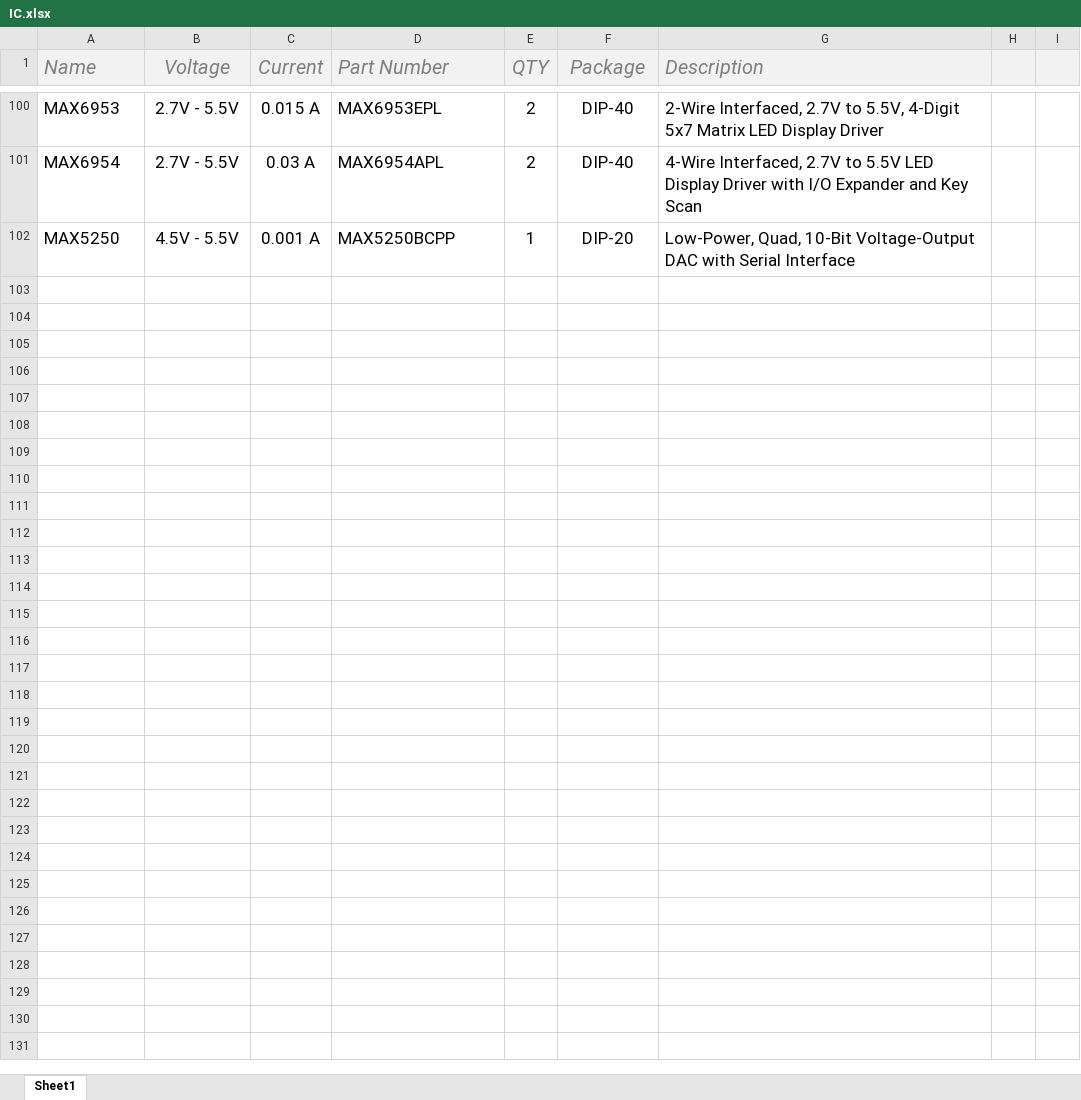
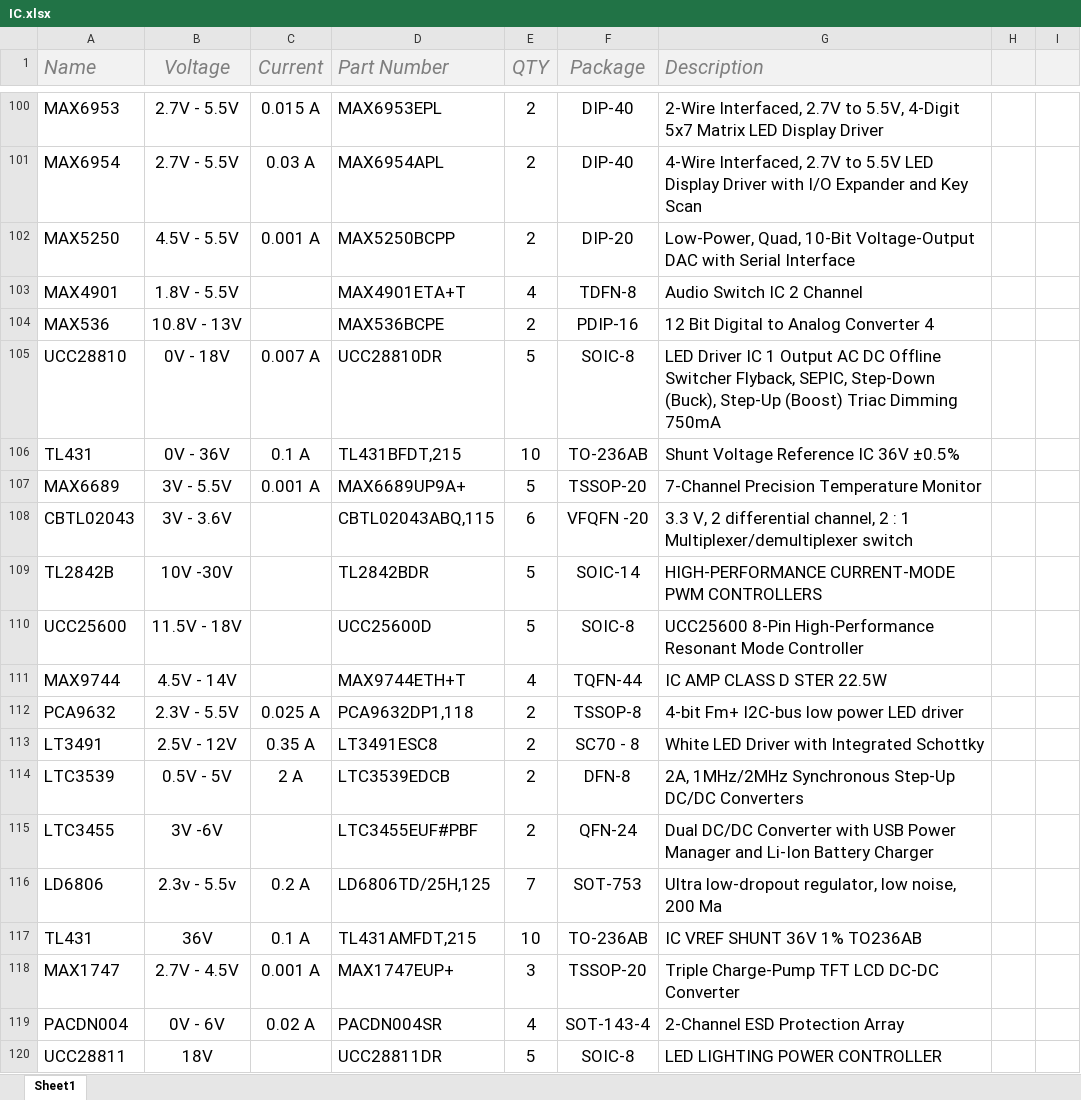
Before and after one commit to AtomSoftTech/AtomParts, an Excel workbook: IC.xlsx, sheet Sheet1, drawn as a sheet; only a part is shown, gaps mark what is left out; values as stored, in another font and other column widths than the file's, no borders; table styles not drawn; the diff covers the shown part only; the diff names each change by its address in the sheet, - before the commit and + after, or states it on an @@ line.

Commit message:
Update IC.xlsx

```diff
--- a/IC.xlsx (sheet Sheet1)
+++ b/IC.xlsx (sheet Sheet1)
-E102 (QTY): 1
+E102 (QTY): 2
+row 103: MAX4901 | 1.8V - 5.5V |  | MAX4901ETA+T | 4 | TDFN-8 | Audio Switch IC 2 Channel
+row 104: MAX536 | 10.8V - 13V |  | MAX536BCPE | 2 | PDIP-16 | 12 Bit Digital to Analog Converter 4
+row 105: UCC28810 | 0V - 18V | 0.007 A | UCC28810DR | 5 | SOIC-8 | LED Driver IC 1 Output AC DC Offline Switcher Flyback, SEPIC, Step-Down (Buck), Step-Up (Boost) Triac Dimming 750mA
+row 106: TL431 | 0V - 36V | 0.1 A | TL431BFDT,215 | 10 | TO-236AB | Shunt Voltage Reference IC 36V ±0.5%
+row 107: MAX6689 | 3V - 5.5V | 0.001 A | MAX6689UP9A+ | 5 | TSSOP-20 | 7-Channel Precision Temperature Monitor
+row 108: CBTL02043 | 3V - 3.6V |  | CBTL02043ABQ,115 | 6 | VFQFN -20 | 3.3 V, 2 differential channel, 2 : 1 Multiplexer/demultiplexer switch
+row 109: TL2842B | 10V -30V |  | TL2842BDR | 5 | SOIC-14 | HIGH-PERFORMANCE CURRENT-MODE PWM CONTROLLERS
+row 110: UCC25600 | 11.5V - 18V |  | UCC25600D | 5 | SOIC-8 | UCC25600 8-Pin High-Performance Resonant Mode Controller
+row 111: MAX9744 | 4.5V - 14V |  | MAX9744ETH+T | 4 | TQFN-44 | IC AMP CLASS D STER 22.5W
+row 112: PCA9632 | 2.3V - 5.5V | 0.025 A | PCA9632DP1,118 | 2 | TSSOP-8 | 4-bit Fm+ I2C-bus low power LED driver
+row 113: LT3491 | 2.5V - 12V | 0.35 A | LT3491ESC8 | 2 | SC70 - 8 | White LED Driver with Integrated Schottky
+row 114: LTC3539 | 0.5V - 5V | 2 A | LTC3539EDCB | 2 | DFN-8 | 2A, 1MHz/2MHz Synchronous Step-Up DC/DC Converters
+row 115: LTC3455 | 3V -6V |  | LTC3455EUF#PBF | 2 | QFN-24 | Dual DC/DC Converter with USB Power Manager and Li-Ion Battery Charger
+row 116: LD6806 | 2.3v - 5.5v | 0.2 A | LD6806TD/25H,125 | 7 | SOT-753 | Ultra low-dropout regulator, low noise, 200 Ma
+row 117: TL431 | 36V | 0.1 A | TL431AMFDT,215 | 10 | TO-236AB | IC VREF SHUNT 36V 1% TO236AB
+row 118: MAX1747 | 2.7V - 4.5V | 0.001 A | MAX1747EUP+ | 3 | TSSOP-20 | Triple Charge-Pump TFT LCD DC-DC Converter
+row 119: PACDN004 | 0V - 6V | 0.02 A | PACDN004SR | 4 | SOT-143-4 | 2-Channel ESD Protection Array
+row 120: UCC28811 | 18V |  | UCC28811DR | 5 | SOIC-8 | LED LIGHTING POWER CONTROLLER
```
Also changed, not shown: 38 added rows elsewhere in this sheet.
